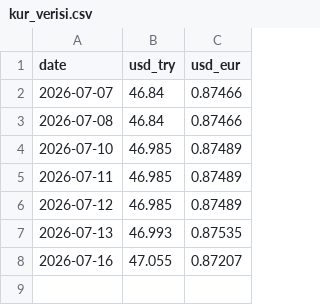
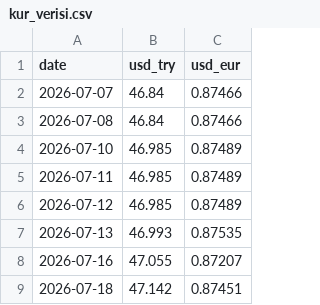
Before and after one commit to slvrkskc/doviz-tahmin-projesi, a CSV file: kur_verisi.csv, drawn as a sheet.

```diff
--- a/kur_verisi.csv
+++ b/kur_verisi.csv
@@ -8 +8,2 @@ date,usd_try,usd_eur
 2026-07-16,47.055,0.87207
+2026-07-18,47.142,0.87451
```
Also changed, not shown: 2 other files.
